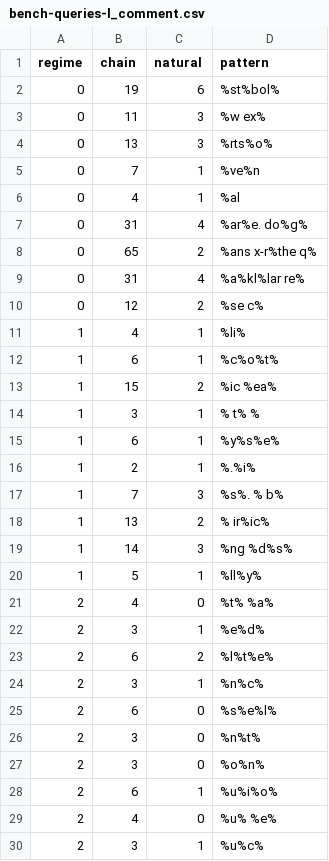
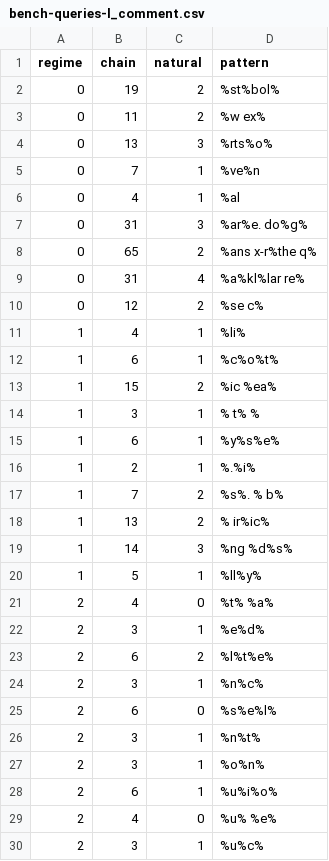
Before and after one commit to arkworks-rs/truth-table, a CSV file: crates/tt-fingerprint-optimizer/results/bench-queries-l_comment.csv, drawn as a sheet.

```diff
--- a/crates/tt-fingerprint-optimizer/results/bench-queries-l_comment.csv
+++ b/crates/tt-fingerprint-optimizer/results/bench-queries-l_comment.csv
@@ -1,4 +1,4 @@
 regime,chain,natural,pattern
-0,19,6,%st%bol%
-0,11,3,%w ex%
+0,19,2,%st%bol%
+0,11,2,%w ex%
 0,13,3,%rts%o%
@@ -6,3 +6,3 @@ regime,chain,natural,pattern
 0,4,1,%al
-0,31,4,%ar%e. do%g%
+0,31,3,%ar%e. do%g%
 0,65,2,%ans x-r%the q%
@@ -16,3 +16,3 @@ regime,chain,natural,pattern
 1,2,1,%.%i%
-1,7,3,%s%. % b%
+1,7,2,%s%. % b%
 1,13,2,% ir%ic%
@@ -25,4 +25,4 @@ regime,chain,natural,pattern
 2,6,0,%s%e%l%
-2,3,0,%n%t%
-2,3,0,%o%n%
+2,3,1,%n%t%
+2,3,1,%o%n%
 2,6,1,%u%i%o%
```
Also changed, not shown: 19 other files.
